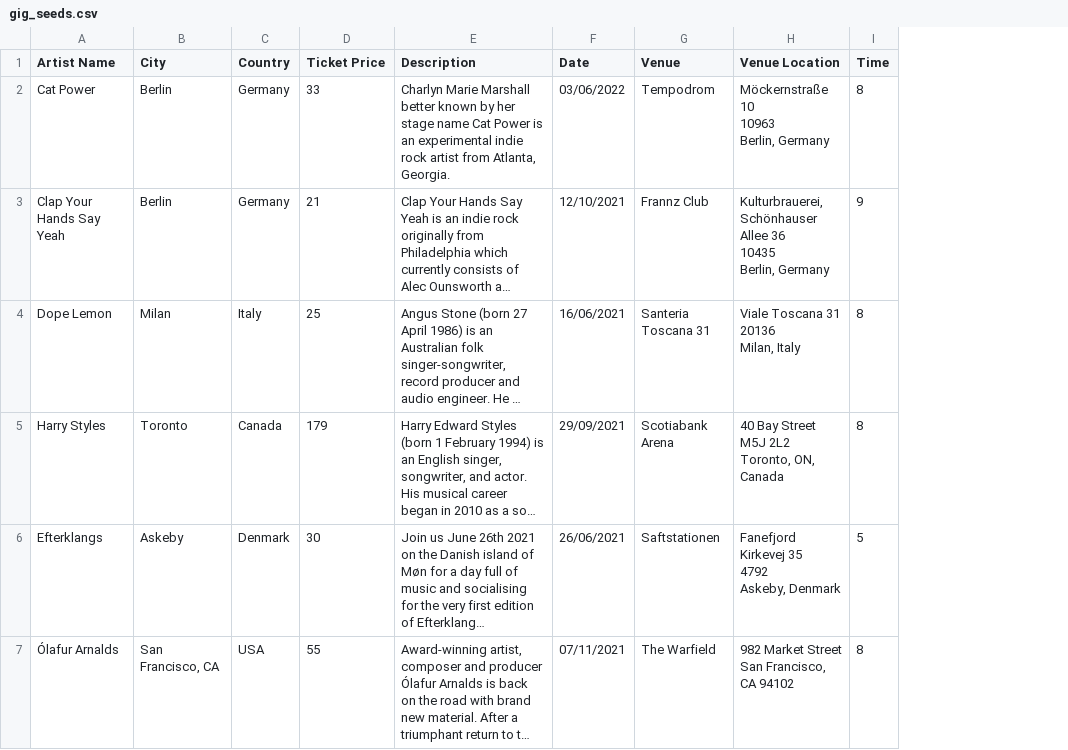
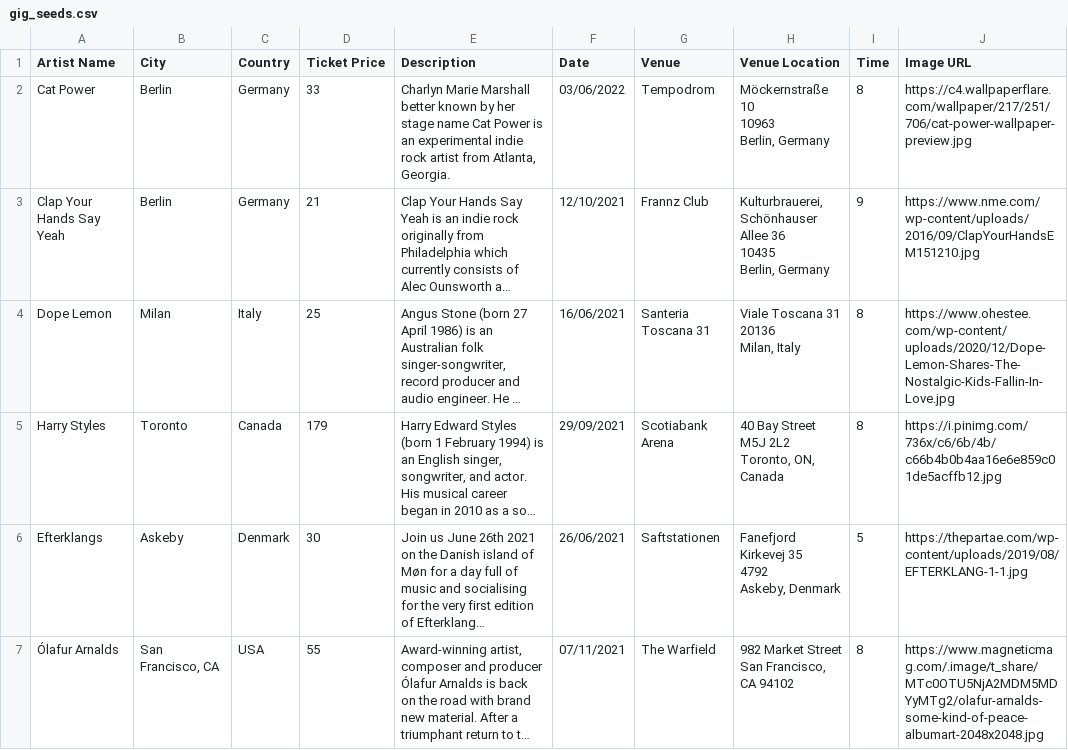
Before and after one commit to katesyrma/findmygig, a CSV file: lib/seeds/gig_seeds.csv, drawn as a sheet; only a part is shown; long unchanged cells end in …; the diff covers the shown part only; the diff names each change by its address in the sheet, - before the commit and + after, or states it on an @@ line.

Commit message:
Seeds, and a few styling/function changes
exit

```diff
--- a/lib/seeds/gig_seeds.csv
+++ b/lib/seeds/gig_seeds.csv
+column J (Image URL), rows 2-7: https://c4.wallpaperflare.com/wallpaper/217/251/706/cat-power-wallpaper-preview.jpg | https://www.nme.com/wp-content/uploads/2016/09/ClapYourHandsEM151210.jpg | https://www.ohestee.com/wp-content/uploads/2020/12/Dope-Lemon-Shares-The-Nostalgic-Kids-Fallin-In-Love.jpg | https://i.pinimg.com/736x/c6/6b/4b/c66b4b0b4aa16e6e859c01de5acffb12.jpg | https://thepartae.com/wp-content/uploads/2019/08/EFTERKLANG-1-1.jpg | https://www.magneticmag.com/.image/t_share/MTc0OTU5NjA2MDM5MDYyMTg2/olafur-arnalds-some-kind-of-peace-albumart-2048x2048.jpg
```
Also changed, not shown: 3 added rows elsewhere in this file, 10 other files.
